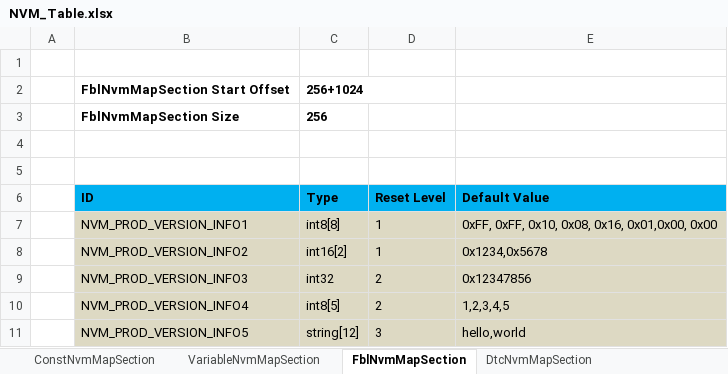
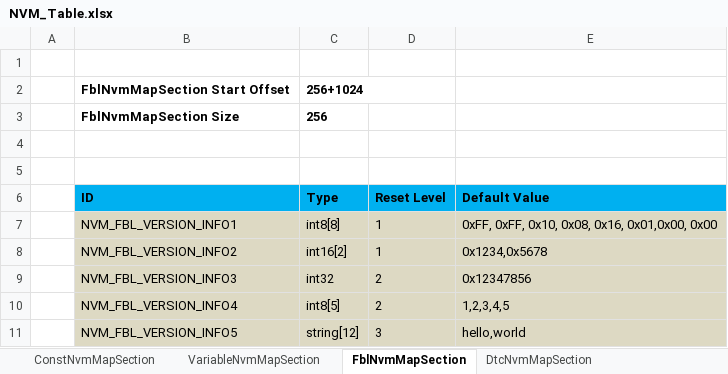
Before and after one commit to niujianlong/MyPythonProject, an Excel workbook: NVMConfig/res/NVM_Table.xlsx, sheet FblNvmMapSection, drawn as a sheet; values as stored, in another font and other column widths than the file's, no borders; the diff names each change by its address in the sheet, - before the commit and + after, or states it on an @@ line.

```diff
--- a/NVMConfig/res/NVM_Table.xlsx (sheet FblNvmMapSection)
+++ b/NVMConfig/res/NVM_Table.xlsx (sheet FblNvmMapSection)
-B7 (ID): NVM_PROD_VERSION_INFO1
+B7 (ID): NVM_FBL_VERSION_INFO1
-B8 (ID): NVM_PROD_VERSION_INFO2
+B8 (ID): NVM_FBL_VERSION_INFO2
-B9 (ID): NVM_PROD_VERSION_INFO3
+B9 (ID): NVM_FBL_VERSION_INFO3
-B10 (ID): NVM_PROD_VERSION_INFO4
+B10 (ID): NVM_FBL_VERSION_INFO4
-B11 (ID): NVM_PROD_VERSION_INFO5
+B11 (ID): NVM_FBL_VERSION_INFO5
```
Also changed, not shown: sheet VariableNvmMapSection, sheet DtcNvmMapSection, sheet ConstNvmMapSection, sheet OdoNvmMapSection, 2 other files.
